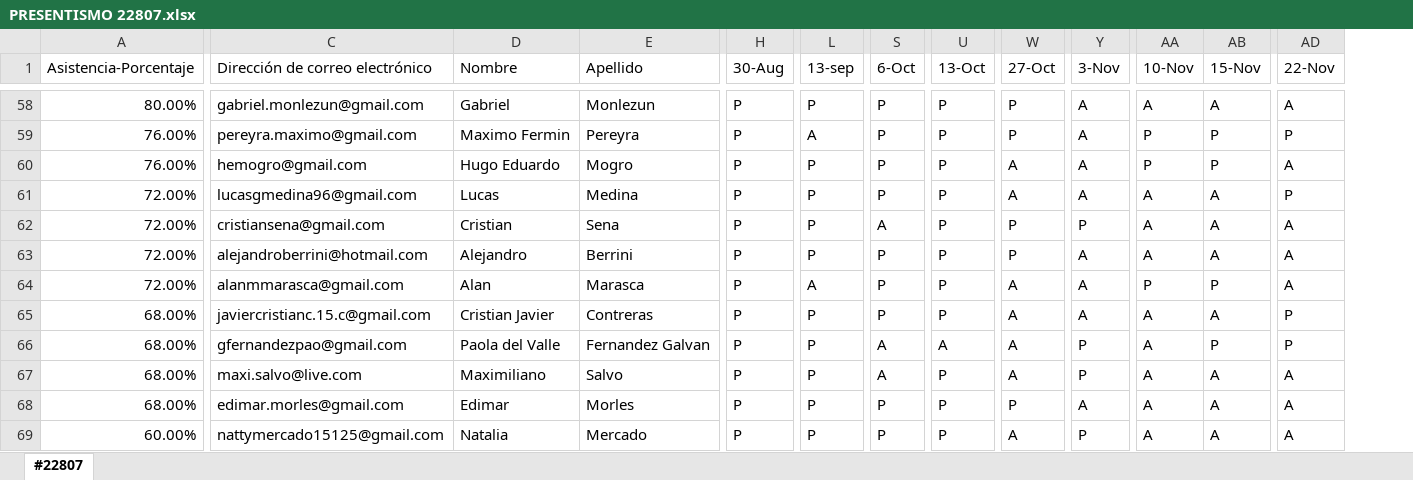
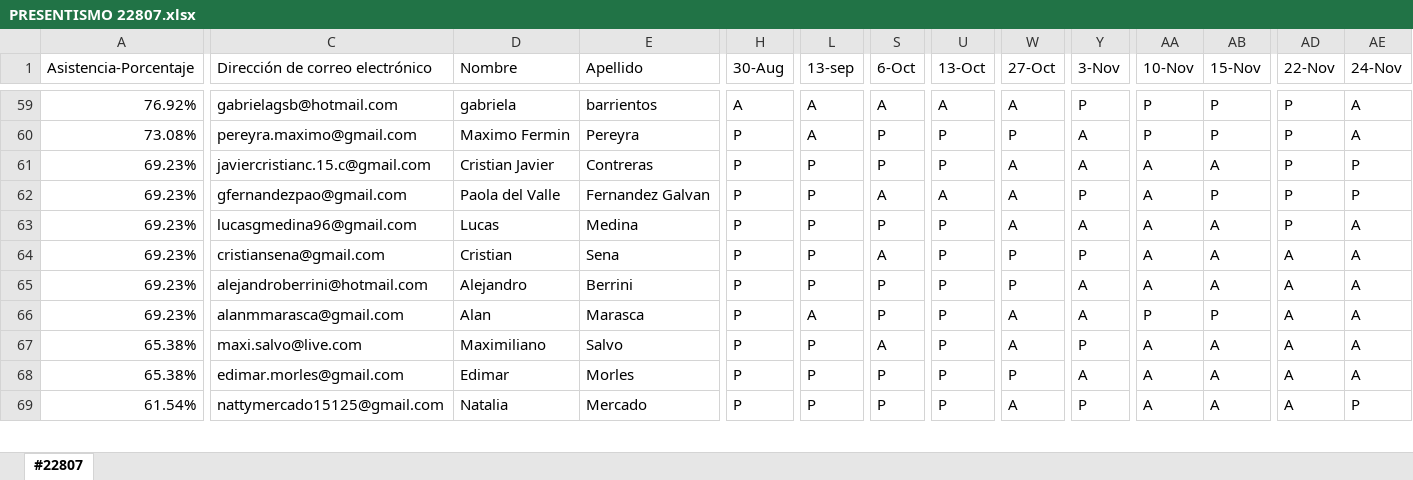
Before and after one commit to DevJumpProf/comision22807, an Excel workbook: PRESENTISMO 22807.xlsx, sheet #22807, drawn as a sheet; only a part is shown, gaps mark what is left out; values as stored, in another font and other column widths than the file's, no cell formats; removed rows and columns are numbered as before the commit, all else as after; rows hold the shown columns only; the diff covers the shown part only; the diff names each change by its address in the sheet, - before the commit and + after, or states it on an @@ line.

```diff
--- a/PRESENTISMO 22807.xlsx (sheet #22807)
+++ b/PRESENTISMO 22807.xlsx (sheet #22807)
+column AE (24-Nov), rows 59-60: A | A; rows 62-69: P | A | A | A | A | A | A | P
-A59 (Asistencia-Porcentaje): 80.00%
+A59 (Asistencia-Porcentaje): 76.92%
-C59 (Dirección de correo electrónico): gabriel.monlezun@gmail.com
+C59 (Dirección de correo electrónico): gabrielagsb@hotmail.com
-D59 (Nombre): Gabriel
+D59 (Nombre): gabriela
-E59 (Apellido): Monlezun
+E59 (Apellido): barrientos
-H59 (30-Aug): P
+H59 (30-Aug): A
-L59 (13-sep): P
+L59 (13-sep): A
-S59 (6-Oct): P
+S59 (6-Oct): A
-U59 (13-Oct): P
+U59 (13-Oct): A
-W59 (27-Oct): P
+W59 (27-Oct): A
-Y59 (3-Nov): A
+Y59 (3-Nov): P
-AA59 (10-Nov): A
+AA59 (10-Nov): P
-AB59 (15-Nov): A
+AB59 (15-Nov): P
-AD59 (22-Nov): A
+AD59 (22-Nov): P
-A60 (Asistencia-Porcentaje): 76.00%
+A60 (Asistencia-Porcentaje): 73.08%
+row 61: 69.23% | javiercristianc.15.c@gmail.com | Cristian Javier | Contreras | P | P | P | P | A | A | A | A | P | P
-A62 (Asistencia-Porcentaje): 76.00%
+A62 (Asistencia-Porcentaje): 69.23%
-C62 (Dirección de correo electrónico): hemogro@gmail.com
+C62 (Dirección de correo electrónico): gfernandezpao@gmail.com
-D62 (Nombre): Hugo Eduardo
+D62 (Nombre): Paola del Valle
-E62 (Apellido): Mogro
+E62 (Apellido): Fernandez Galvan
-S62 (6-Oct): P
+S62 (6-Oct): A
-U62 (13-Oct): P
+U62 (13-Oct): A
-Y62 (3-Nov): A
+Y62 (3-Nov): P
-AA62 (10-Nov): P
+AA62 (10-Nov): A
-AD62 (22-Nov): A
+AD62 (22-Nov): P
-A63:A66 (Asistencia-Porcentaje): 72.00%
+A63:A66 (Asistencia-Porcentaje): 69.23%
-row 65: 68.00% | javiercristianc.15.c@gmail.com | Cristian Javier | Contreras | P | P | P | P | A | A | A | A | P
-row 66: 68.00% | gfernandezpao@gmail.com | Paola del Valle | Fernandez Galvan | P | P | A | A | A | P | A | P | P
-A67:A68 (Asistencia-Porcentaje): 68.00%
+A67:A68 (Asistencia-Porcentaje): 65.38%
-A69 (Asistencia-Porcentaje): 60.00%
+A69 (Asistencia-Porcentaje): 61.54%
```
Also changed, not shown: 5 added rows, 4 removed rows and 64 edited cells elsewhere in this sheet, cell formats, formulas that keep their value, 4 other files.
